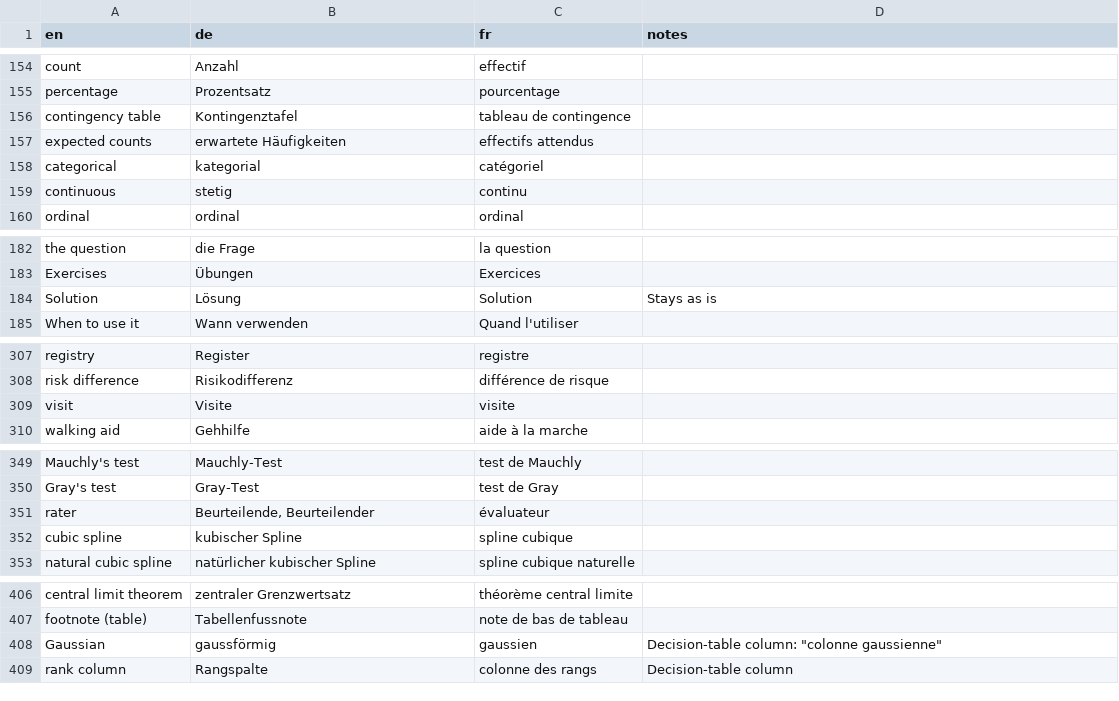
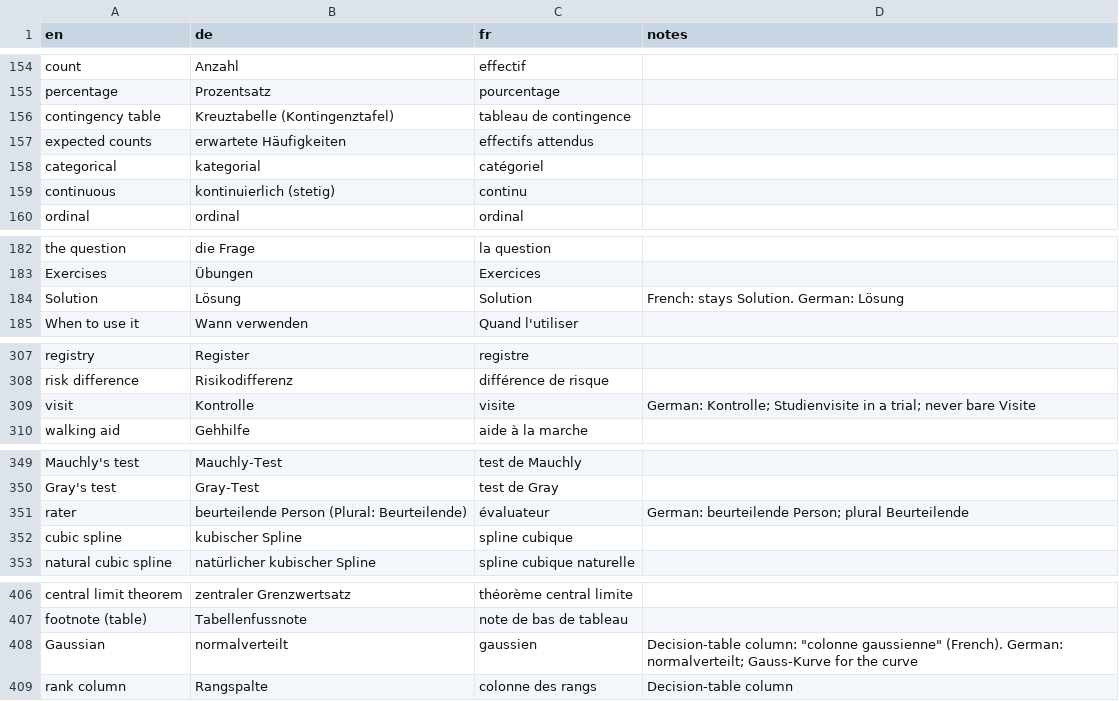
Before and after one commit to hfr-ortho/stats-formation, a CSV file: docs/glossary.csv, drawn as a sheet; only a part is shown, gaps mark what is left out; the diff covers the shown part only.

```diff
--- a/docs/glossary.csv
+++ b/docs/glossary.csv
@@ -155,6 +155,6 @@ count,Anzahl,effectif,
 percentage,Prozentsatz,pourcentage,
-contingency table,Kontingenztafel,tableau de contingence,
+contingency table,Kreuztabelle (Kontingenztafel),tableau de contingence,
 expected counts,erwartete Häufigkeiten,effectifs attendus,
 categorical,kategorial,catégoriel,
-continuous,stetig,continu,
+continuous,kontinuierlich (stetig),continu,
 ordinal,ordinal,ordinal,
@@ -183,3 +183,3 @@ the question,die Frage,la question,
 Exercises,Übungen,Exercices,
-Solution,Lösung,Solution,Stays as is
+Solution,Lösung,Solution,French: stays Solution. German: Lösung
 When to use it,Wann verwenden,Quand l'utiliser,
@@ -308,3 +308,3 @@ registry,Register,registre,
 risk difference,Risikodifferenz,différence de risque,
-visit,Visite,visite,
+visit,Kontrolle,visite,German: Kontrolle; Studienvisite in a trial; never bare Visite
 walking aid,Gehhilfe,aide à la marche,
@@ -350,3 +350,3 @@ Mauchly's test,Mauchly-Test,test de Mauchly,
 Gray's test,Gray-Test,test de Gray,
-rater,"Beurteilende, Beurteilender",évaluateur,
+rater,beurteilende Person (Plural: Beurteilende),évaluateur,German: beurteilende Person; plural Beurteilende
 cubic spline,kubischer Spline,spline cubique,
@@ -407,3 +407,3 @@ central limit theorem,zentraler Grenzwertsatz,théorème central limite,
 footnote (table),Tabellenfussnote,note de bas de tableau,
-Gaussian,gaussförmig,gaussien,"Decision-table column: ""colonne gaussienne"""
+Gaussian,normalverteilt,gaussien,"Decision-table column: ""colonne gaussienne"" (French). German: normalverteilt; Gauss-Kurve for the curve"
 rank column,Rangspalte,colonne des rangs,Decision-table column
```
Also changed, not shown: 2 added rows and 20 edited cells elsewhere in this file, 4 other files.
